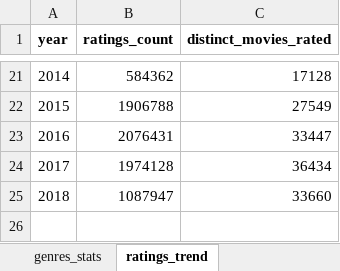
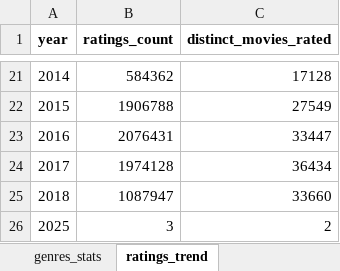
Before and after one commit to sq1der/data-visual, an Excel workbook: exports/movies_report.xlsx, sheet ratings_trend, drawn as a sheet; only a part is shown, gaps mark what is left out; values as stored, in another font and other column widths than the file's, no borders; conditional formats not drawn; the diff names each change by its address in the sheet, - before the commit and + after, or states it on an @@ line.

```diff
--- a/exports/movies_report.xlsx (sheet ratings_trend)
+++ b/exports/movies_report.xlsx (sheet ratings_trend)
+row 26: 2025 | 3 | 2
```
Also changed, not shown: sheet top_movies, 8 other files.
